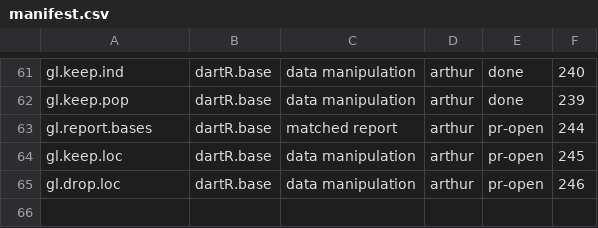
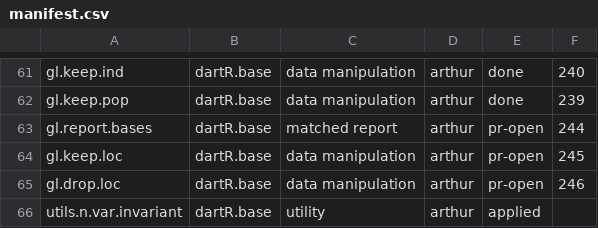
Before and after one commit to green-striped-gecko/dartR.base, a CSV file: function-review/manifest.csv, drawn as a sheet; only a part is shown, gaps mark what is left out.

```diff
--- a/function-review/manifest.csv
+++ b/function-review/manifest.csv
@@ -65 +65,2 @@ gl.keep.loc,dartR.base,data manipulation,arthur,pr-open,245
 gl.drop.loc,dartR.base,data manipulation,arthur,pr-open,246
+utils.n.var.invariant,dartR.base,utility,arthur,applied,
```
Also changed, not shown: 5 other files.
